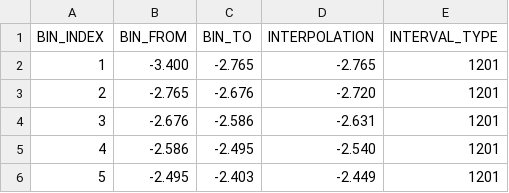
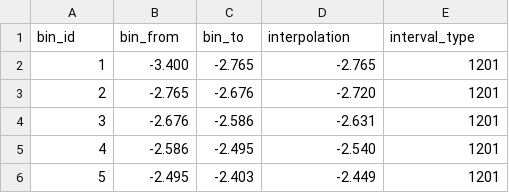
Before and after one commit to OasisLMF/ZurichWorkshop2018, a CSV file: model_data/MEEQ/intensity_bin_dict.csv, drawn as a sheet; only a part is shown; removed rows and columns are numbered as before the commit, all else as after; the diff names each change by its address in the sheet, - before the commit and + after, or states it on an @@ line.

```diff
--- a/model_data/MEEQ/intensity_bin_dict.csv
+++ b/model_data/MEEQ/intensity_bin_dict.csv
-row 1: BIN_INDEX | BIN_FROM | BIN_TO | INTERPOLATION | INTERVAL_TYPE
+row 1: bin_id | bin_from | bin_to | interpolation | interval_type
```
Also changed, not shown: 3 other files.
